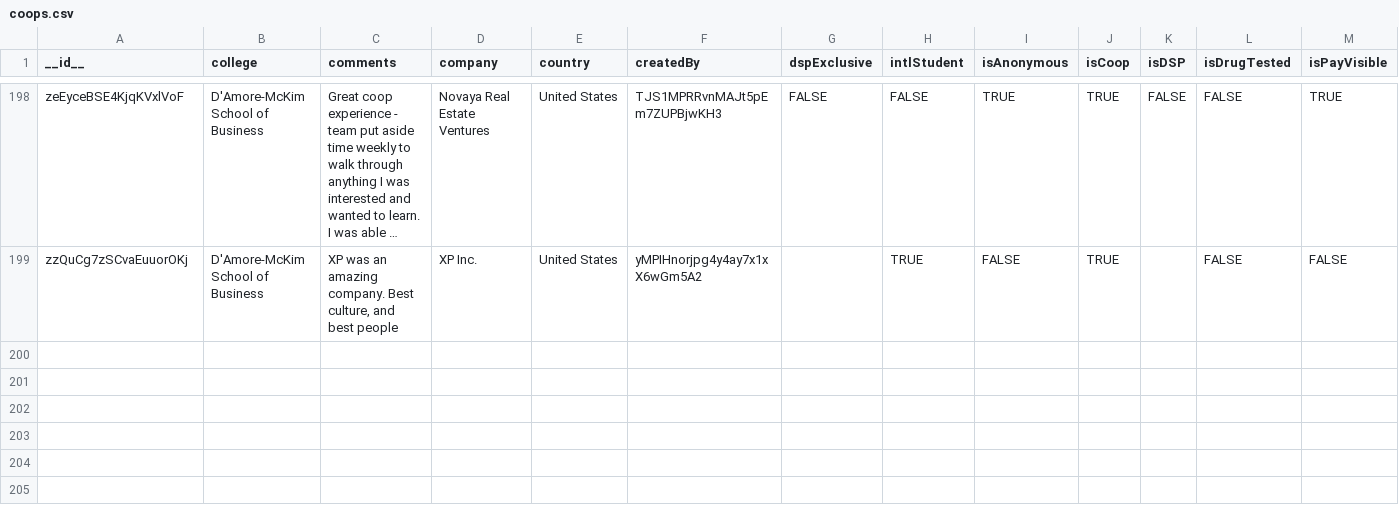
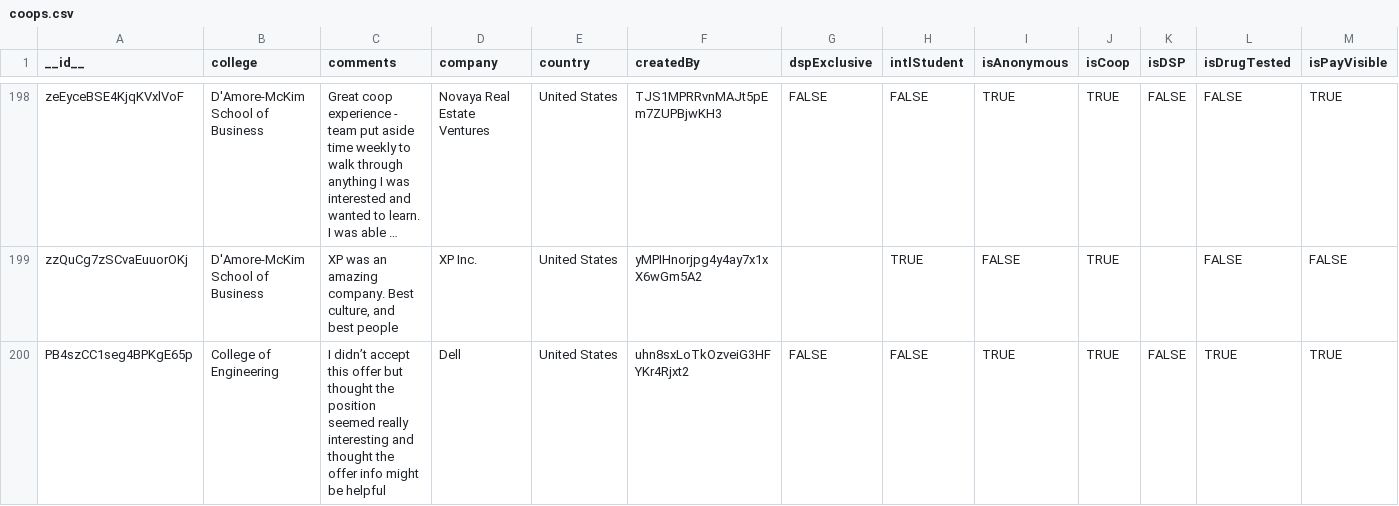
Before and after one commit to DS4200-S22/final-project-co-op-d, a CSV file: data/coops.csv, drawn as a sheet; only a part is shown, gaps mark what is left out; long unchanged cells end in …; rows hold the shown columns only; the diff covers the shown part only; the diff names each change by its address in the sheet, - before the commit and + after, or states it on an @@ line.

Commit message:
Updated Data

```diff
--- a/data/coops.csv
+++ b/data/coops.csv
+row 200: PB4szCC1seg4BPKgE65p | College of Engineering | I didn’t accept this offer but thought the position seemed really interesting and thought the offer info might be helpful | Dell | United States | uhn8sxLoTkOzveiG3HFYKr4Rjxt2 | FALSE | FALSE | TRUE | TRUE | FALSE | TRUE | TRUE
```
Also changed, not shown: 1 added row elsewhere in this file.
